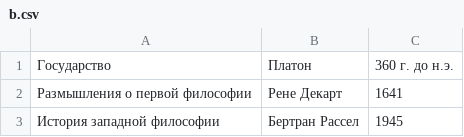
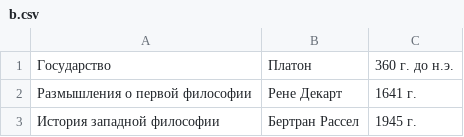
Before and after one commit to nkhaldi/NavigEd, a CSV file: db/philosofy/b.csv, drawn as a sheet.

Commit message:
added "г." to year

```diff
--- a/db/philosofy/b.csv
+++ b/db/philosofy/b.csv
@@ -1,3 +1,3 @@
 Государство,Платон,360 г. до н.э.
-Размышления о первой философии,Рене Декарт,1641
-История западной философии,Бертран Рассел,1945
+Размышления о первой философии,Рене Декарт,1641 г.
+История западной философии,Бертран Рассел,1945 г.
```
